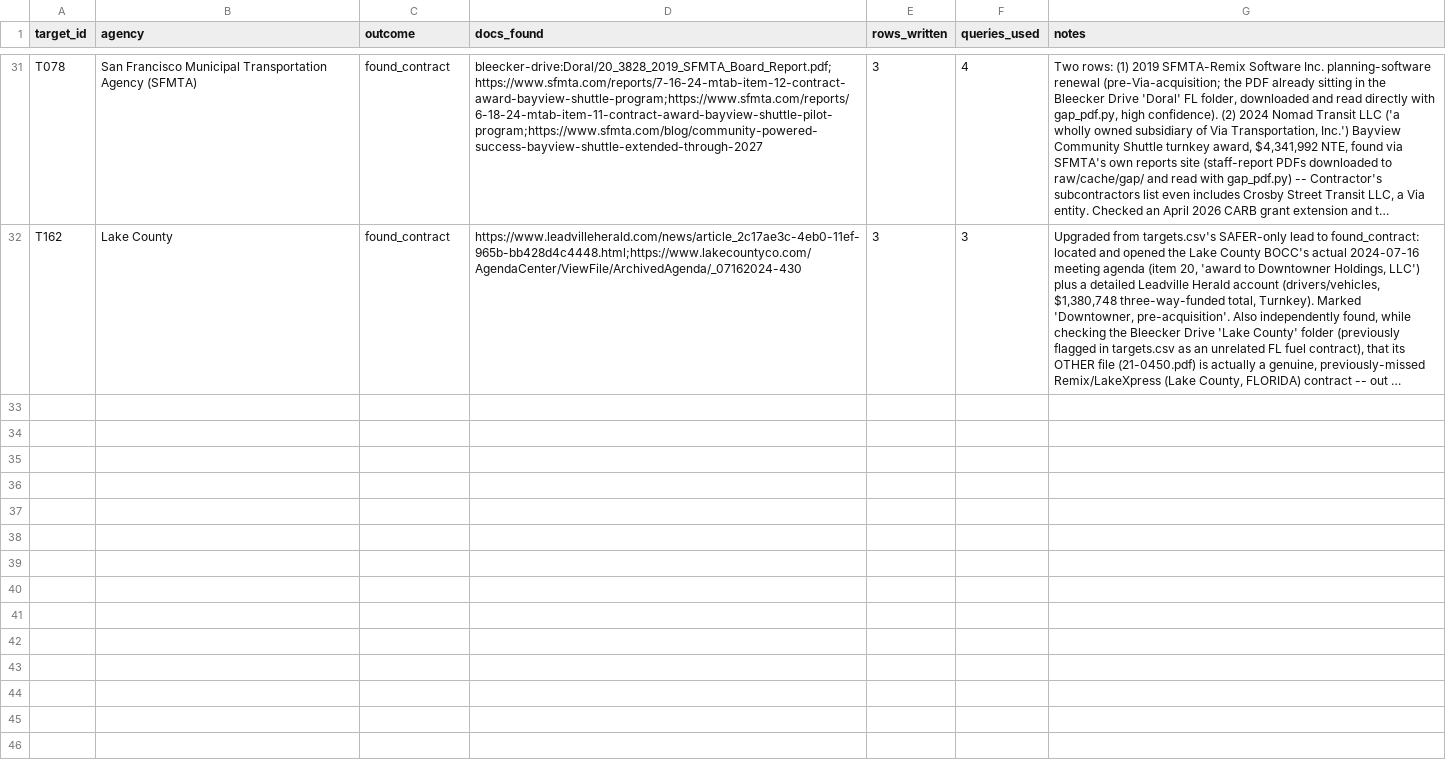
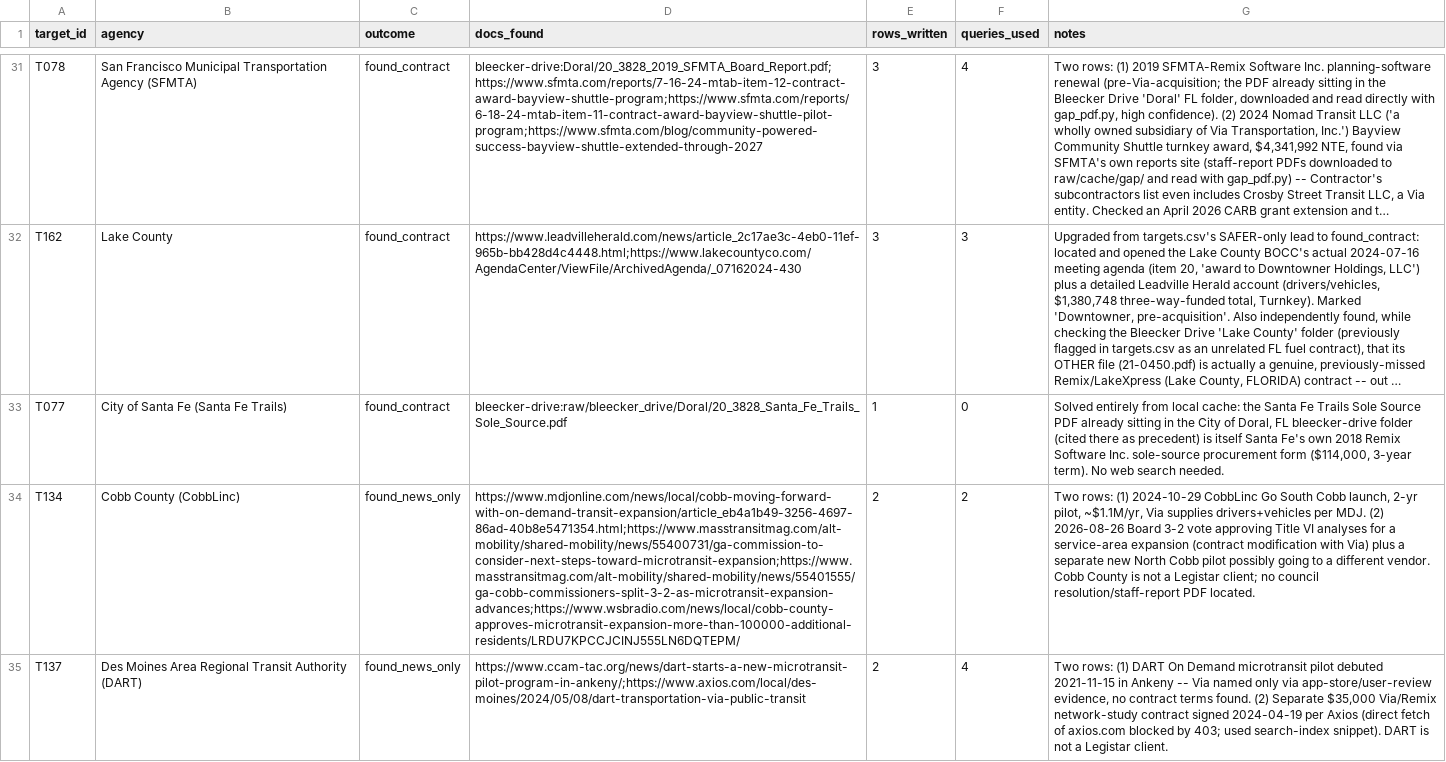
Before and after one commit to potpotman123/via-research, a CSV file: text/enum/gap_log.csv, drawn as a sheet; only a part is shown, gaps mark what is left out; long unchanged cells end in …; the diff covers the shown part only; the diff names each change by its address in the sheet, - before the commit and + after, or states it on an @@ line.

```diff
--- a/text/enum/gap_log.csv
+++ b/text/enum/gap_log.csv
+row 33: T077 | City of Santa Fe (Santa Fe Trails) | found_contract | bleecker-drive:raw/bleecker_drive/Doral/20_3828_Santa_Fe_Trails_Sole_Source.pdf | 1 | 0 | Solved entirely from local cache: the Santa Fe Trails Sole Source PDF already sitting in the City of Doral, FL bleecker-drive folder (cited there as precedent) is itself Santa Fe's own 2018 Remix Software Inc. sole-source procurement form ($114,000, 3-year term). No web search needed.
+row 34: T134 | Cobb County (CobbLinc) | found_news_only | https://www.mdjonline.com/news/local/cobb-moving-forward-with-on-demand-transit-expansion/article_eb4a1b49-3256-4697-86ad-40b8e5471354.html;https://www.masstransitmag.com/alt-mobility/shared-mobility/news/55400731/ga-commission-to-consider-next-steps-toward-microtransit-expansion;https://www.masstransitmag.com/alt-mobility/shared-mobility/news/55401555/ga-cobb-commissioners-split-3-2-as-microtransit-expansion-advances;https://www.wsbradio.com/news/local/cobb-county-approves-microtransit-expansion-more-than-100000-additional-residents/LRDU7KPCCJCINJ555LN6DQTEPM/ | 2 | 2 | Two rows: (1) 2024-10-29 CobbLinc Go South Cobb launch, 2-yr pilot, ~$1.1M/yr, Via supplies drivers+vehicles per MDJ. (2) 2026-08-26 Board 3-2 vote approving Title VI analyses for a service-area expansion (contract modification with Via) plus a separate new North Cobb pilot possibly going to a different vendor. Cobb County is not a Legistar client; no council resolution/staff-report PDF located.
+row 35: T137 | Des Moines Area Regional Transit Authority (DART) | found_news_only | https://www.ccam-tac.org/news/dart-starts-a-new-microtransit-pilot-program-in-ankeny/;https://www.axios.com/local/des-moines/2024/05/08/dart-transportation-via-public-transit | 2 | 4 | Two rows: (1) DART On Demand microtransit pilot debuted 2021-11-15 in Ankeny -- Via named only via app-store/user-review evidence, no contract terms found. (2) Separate $35,000 Via/Remix network-study contract signed 2024-04-19 per Axios (direct fetch of axios.com blocked by 403; used search-index snippet). DART is not a Legistar client.
```
Also changed, not shown: 3 added rows elsewhere in this file, 4 other files.
